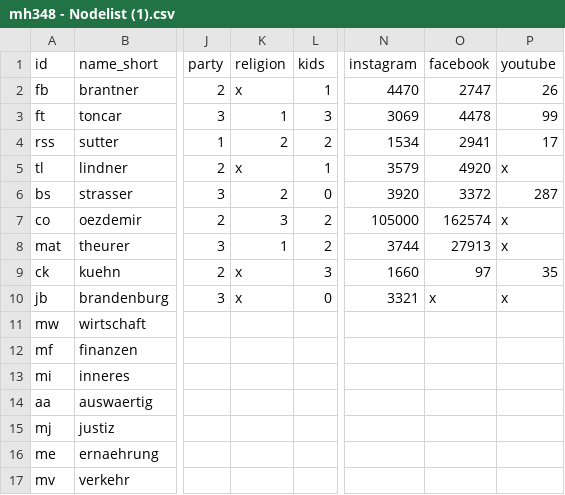
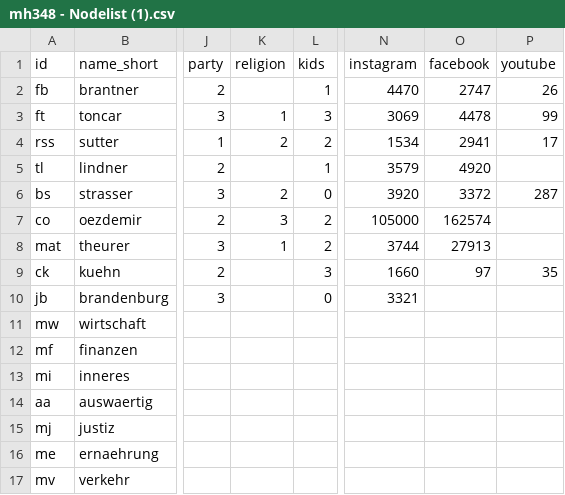
Before and after one commit to mimi2909/Soziale-Netzwerkanalyse, a CSV file: mh348 - Nodelist (1).csv, drawn as a sheet; only a part is shown, gaps mark what is left out; the diff names each change by its address in the sheet, - before the commit and + after, or states it on an @@ line.

Commit message:
Add files via upload

```diff
--- a/mh348 - Nodelist (1).csv
+++ b/mh348 - Nodelist (1).csv
-K2 (religion): x
+K2 (religion): (empty)
-K5 (religion): x
+K5 (religion): (empty)
-P5 (youtube): x
+P5 (youtube): (empty)
-P7:P8 (youtube): x
+P7:P8 (youtube): (empty)
-K9:K10 (religion): x
+K9:K10 (religion): (empty)
-O10 (facebook): x
+O10 (facebook): (empty)
-P10 (youtube): x
+P10 (youtube): (empty)
```
